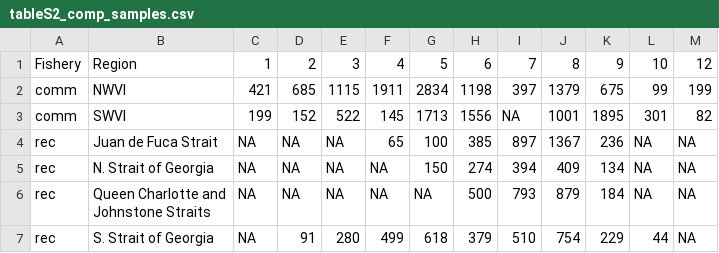
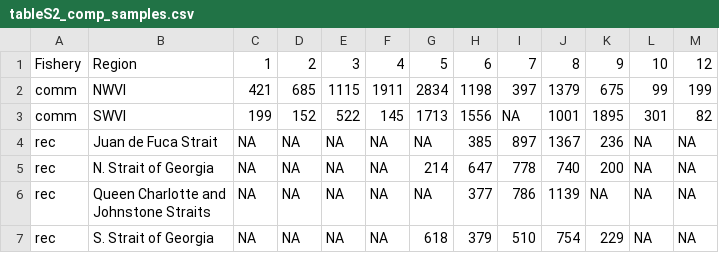
Before and after one commit to CamFreshwater/chinDist, a CSV file: figs/ms_figs/tableS2_comp_samples.csv, drawn as a sheet.

```diff
--- a/figs/ms_figs/tableS2_comp_samples.csv
+++ b/figs/ms_figs/tableS2_comp_samples.csv
@@ -3,6 +3,6 @@
 "comm","SWVI",199,152,522,145,1713,1556,NA,1001,1895,301,82
-"rec","Juan de Fuca Strait",NA,NA,NA,65,100,385,897,1367,236,NA,NA
-"rec","N. Strait of Georgia",NA,NA,NA,NA,150,274,394,409,134,NA,NA
-"rec","Queen Charlotte and
-Johnstone Straits",NA,NA,NA,NA,NA,500,793,879,184,NA,NA
-"rec","S. Strait of Georgia",NA,91,280,499,618,379,510,754,229,44,NA
+"rec","Juan de Fuca Strait",NA,NA,NA,NA,NA,385,897,1367,236,NA,NA
+"rec","N. Strait of Georgia",NA,NA,NA,NA,214,647,778,740,200,NA,NA
+"rec","Queen Charlotte and
+Johnstone Straits",NA,NA,NA,NA,NA,377,786,1139,NA,NA,NA
+"rec","S. Strait of Georgia",NA,NA,NA,NA,618,379,510,754,229,NA,NA
```
Also changed, not shown: figs/ms_figs/tableS1_catch_samples.csv, 13 other files.
